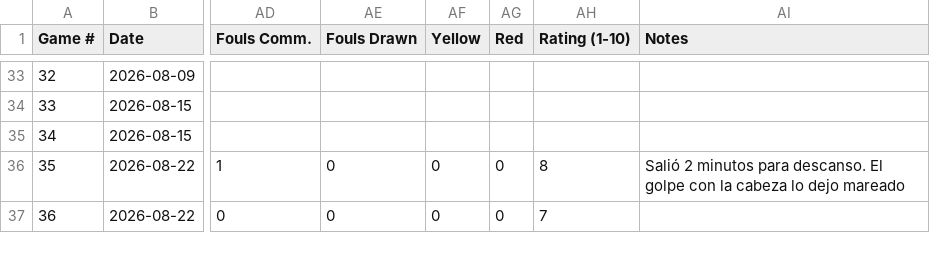
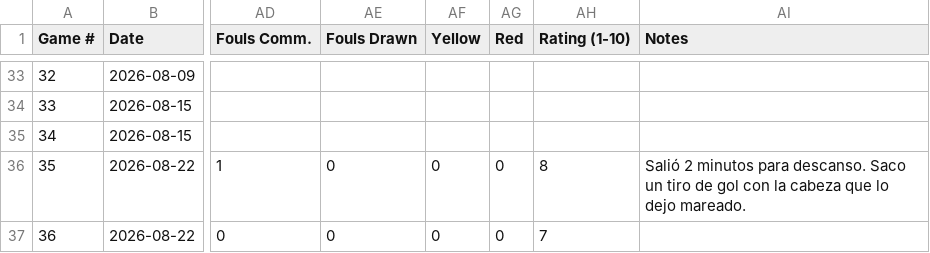
Before and after one commit to pepinllamas/match-data, a CSV file: games.csv, drawn as a sheet; only a part is shown, gaps mark what is left out; the diff names each change by its address in the sheet, - before the commit and + after, or states it on an @@ line.

Commit message:
Update games.csv

```diff
--- a/games.csv
+++ b/games.csv
-AI36 (Notes): …para descanso. El golpe con la cabeza lo dejo mareado
+AI36 (Notes): …para descanso. Saco un tiro de gol con la cabeza que lo dejo mareado.
```
